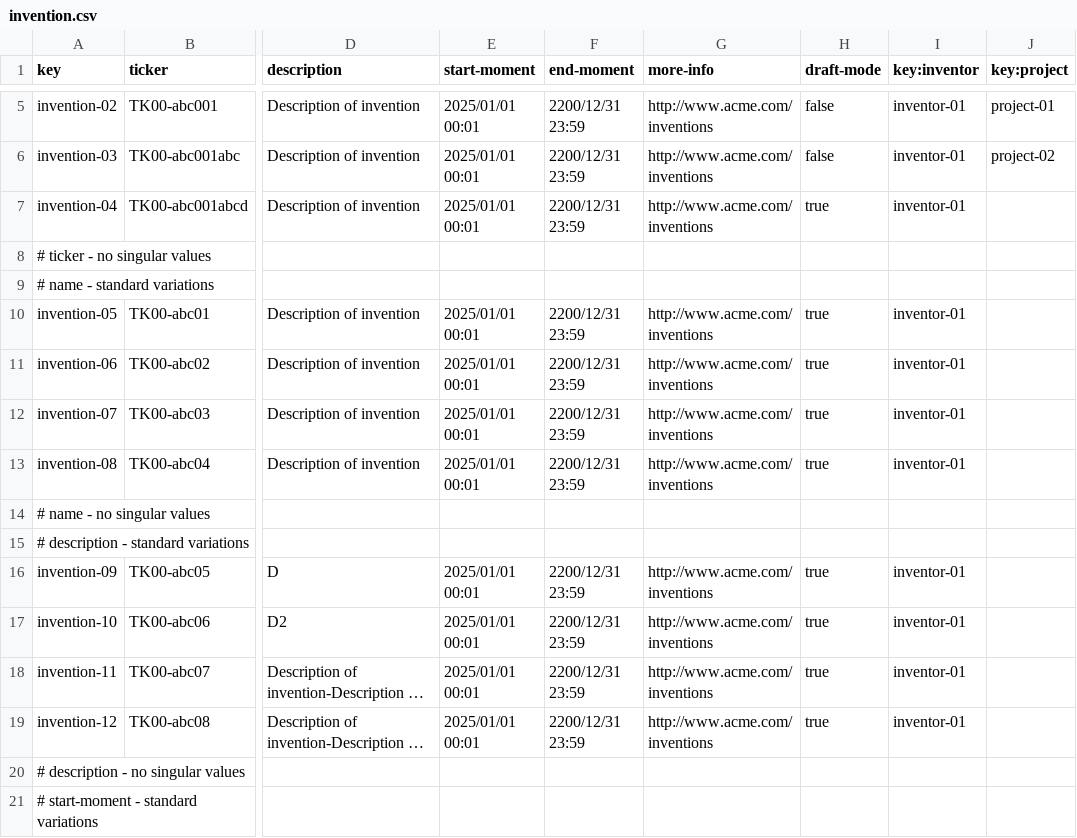
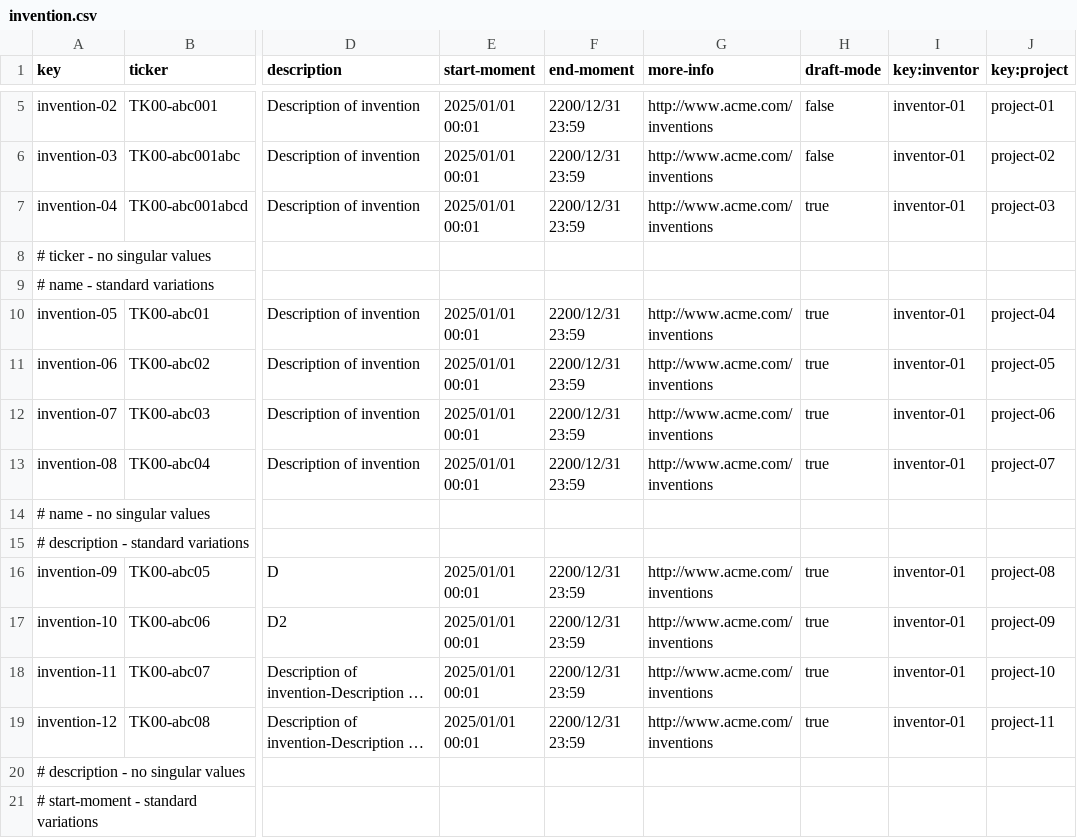
Before and after one commit to laucss/Acme-Starters-B, a CSV file: src/main/resources/WEB-INF/data/sample/batch-01/invention.csv, drawn as a sheet; only a part is shown, gaps mark what is left out; long unchanged cells end in …; the diff covers the shown part only; the diff names each change by its address in the sheet, - before the commit and + after, or states it on an @@ line.

```diff
--- a/src/main/resources/WEB-INF/data/sample/batch-01/invention.csv
+++ b/src/main/resources/WEB-INF/data/sample/batch-01/invention.csv
-J7 (key:project): (empty)
+J7 (key:project): project-03
-J10 (key:project): (empty)
+J10 (key:project): project-04
-J11 (key:project): (empty)
+J11 (key:project): project-05
-J12 (key:project): (empty)
+J12 (key:project): project-06
-J13 (key:project): (empty)
+J13 (key:project): project-07
-J16 (key:project): (empty)
+J16 (key:project): project-08
-J17 (key:project): (empty)
+J17 (key:project): project-09
-J18 (key:project): (empty)
+J18 (key:project): project-10
-J19 (key:project): (empty)
+J19 (key:project): project-11
```
Also changed, not shown: 8 edited cells elsewhere in this file, 2 other files.
